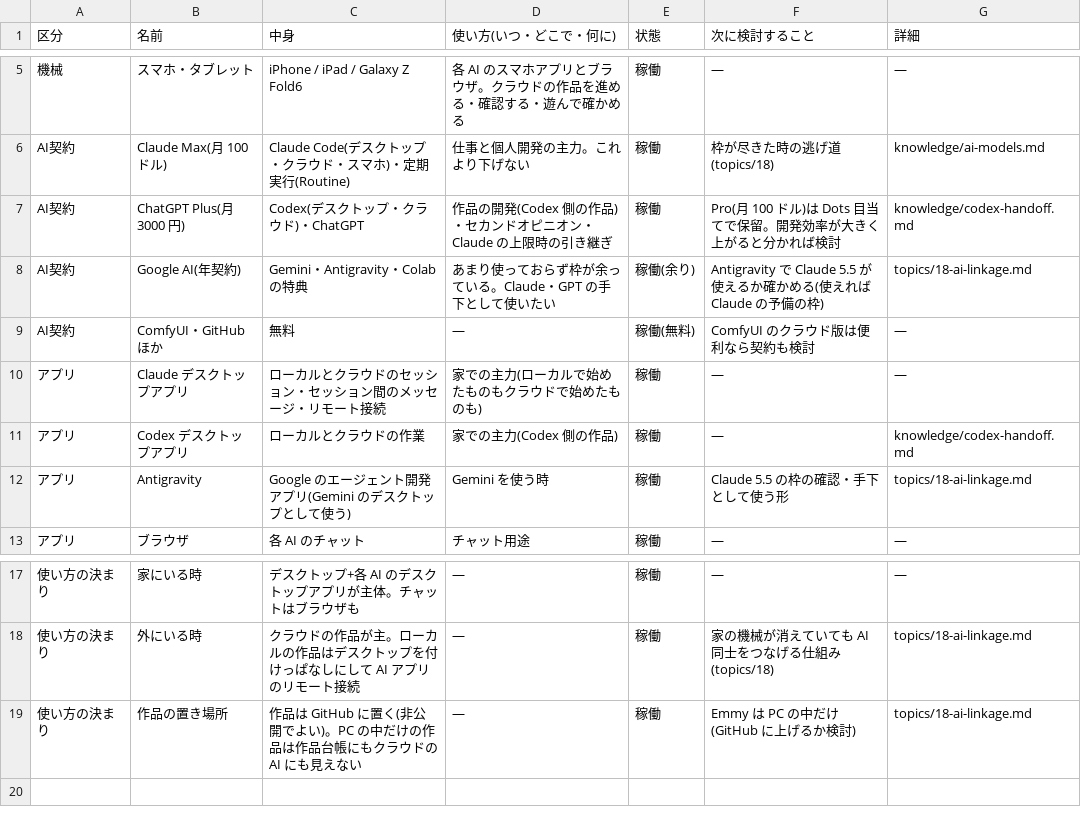
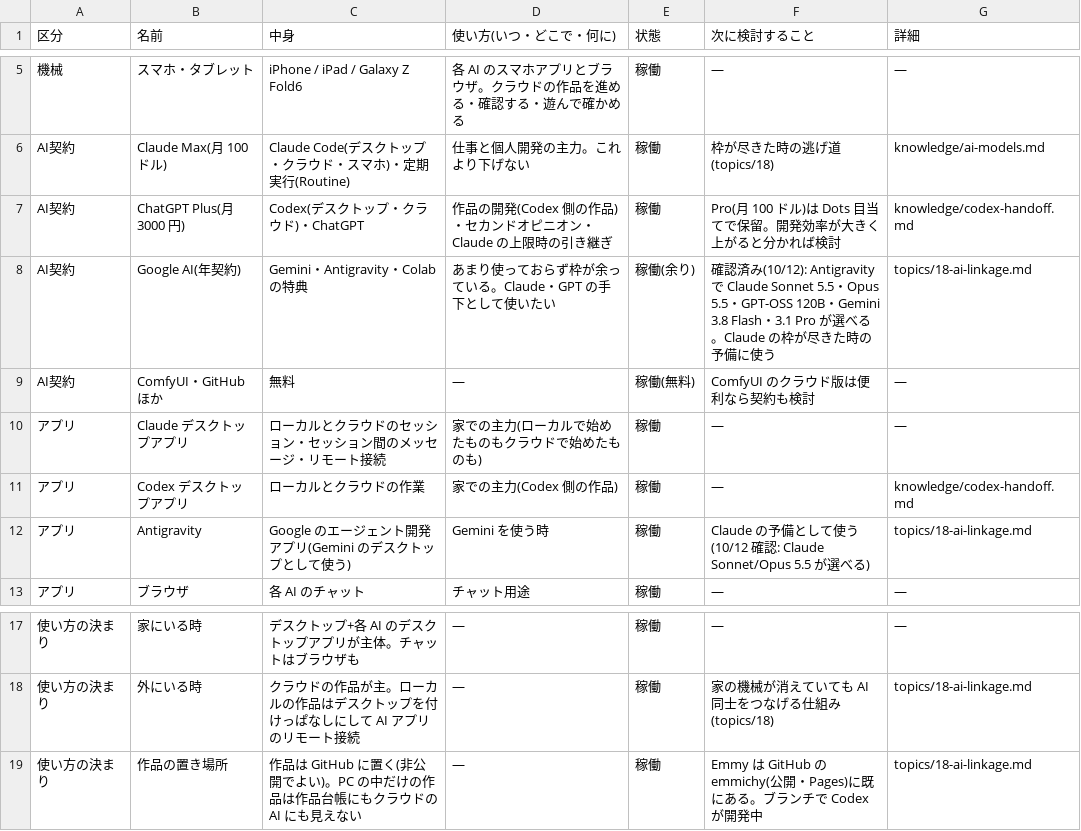
Before and after one commit to mukkii-game/Perfect_Dev_Environment, a CSV file: knowledge/tables/my-env.csv, drawn as a sheet; only a part is shown, gaps mark what is left out.

```diff
--- a/knowledge/tables/my-env.csv
+++ b/knowledge/tables/my-env.csv
@@ -7,3 +7,3 @@ AI契約,Claude Max(月 100 ドル),Claude Code(デスクトップ・クラウ
 AI契約,ChatGPT Plus(月 3000 円),Codex(デスクトップ・クラウド)・ChatGPT,作品の開発(Codex 側の作品)・セカンドオピニオン・Claude の上限時の引き継ぎ,稼働,Pro(月 100 ドル)は Dots 目当てで保留。開発効率が大きく上がると分かれば検討,knowledge/codex-handoff.md
-AI契約,Google AI(年契約),Gemini・Antigravity・Colab の特典,あまり使っておらず枠が余っている。Claude・GPT の手下として使いたい,稼働(余り),Antigravity で Claude 5.5 が使えるか確かめる(使えれば Claude の予備の枠),topics/18-ai-linkage.md
+AI契約,Google AI(年契約),Gemini・Antigravity・Colab の特典,あまり使っておらず枠が余っている。Claude・GPT の手下として使いたい,稼働(余り),確認済み(10/12): Antigravity で Claude Sonnet 5.5・Opus 5.5・GPT-OSS 120B・Gemini 3.8 Flash・3.1 Pro が選べる。Claude の枠が尽きた時の予備に使う,topics/18-ai-linkage.md
 AI契約,ComfyUI・GitHub ほか,無料,—,稼働(無料),ComfyUI のクラウド版は便利なら契約も検討,—
@@ -11,3 +11,3 @@ AI契約,ComfyUI・GitHub ほか,無料,—,稼働(無料),ComfyUI のクラウ
 アプリ,Codex デスクトップアプリ,ローカルとクラウドの作業,家での主力(Codex 側の作品),稼働,—,knowledge/codex-handoff.md
-アプリ,Antigravity,Google のエージェント開発アプリ(Gemini のデスクトップとして使う),Gemini を使う時,稼働,Claude 5.5 の枠の確認・手下として使う形,topics/18-ai-linkage.md
+アプリ,Antigravity,Google のエージェント開発アプリ(Gemini のデスクトップとして使う),Gemini を使う時,稼働,Claude の予備として使う(10/12 確認: Claude Sonnet/Opus 5.5 が選べる),topics/18-ai-linkage.md
 アプリ,ブラウザ,各 AI のチャット,チャット用途,稼働,—,—
@@ -18,2 +18,2 @@ AI契約,ComfyUI・GitHub ほか,無料,—,稼働(無料),ComfyUI のクラウ
 使い方の決まり,外にいる時,クラウドの作品が主。ローカルの作品はデスクトップを付けっぱなしにして AI アプリのリモート接続,—,稼働,家の機械が消えていても AI 同士をつなげる仕組み(topics/18),topics/18-ai-linkage.md
-使い方の決まり,作品の置き場所,作品は GitHub に置く(非公開でよい)。PC の中だけの作品は作品台帳にもクラウドの AI にも見えない,—,稼働,Emmy は PC の中だけ(GitHub に上げるか検討),topics/18-ai-linkage.md
+使い方の決まり,作品の置き場所,作品は GitHub に置く(非公開でよい)。PC の中だけの作品は作品台帳にもクラウドの AI にも見えない,—,稼働,Emmy は GitHub の emmichy(公開・Pages)に既にある。ブランチで Codex が開発中,topics/18-ai-linkage.md
```
Also changed, not shown: 1 other file.
